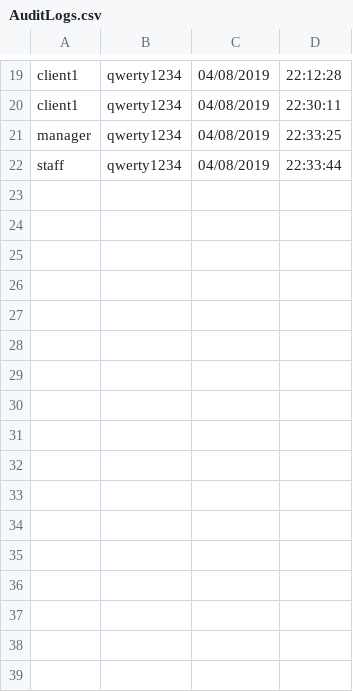
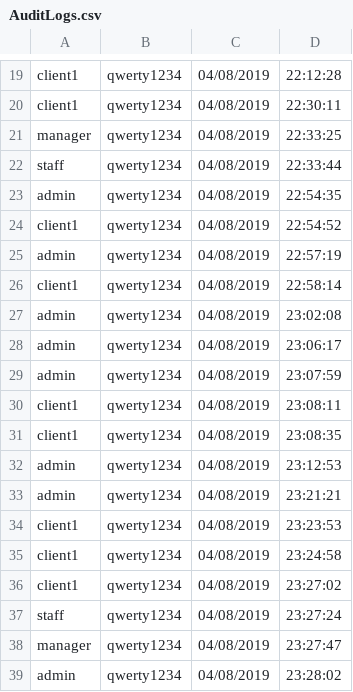
Before and after one commit to charlesnavarro/SECURDE_MP2, a CSV file: AuditLogs.csv, drawn as a sheet; only a part is shown, gaps mark what is left out; the diff names each change by its address in the sheet, - before the commit and + after, or states it on an @@ line.

Commit message:
fixed users table

```diff
--- a/AuditLogs.csv
+++ b/AuditLogs.csv
+row 23: admin | qwerty1234 | 04/08/2019 | 22:54:35
+row 24: client1 | qwerty1234 | 04/08/2019 | 22:54:52
+row 25: admin | qwerty1234 | 04/08/2019 | 22:57:19
+row 26: client1 | qwerty1234 | 04/08/2019 | 22:58:14
+row 27: admin | qwerty1234 | 04/08/2019 | 23:02:08
+row 28: admin | qwerty1234 | 04/08/2019 | 23:06:17
+row 29: admin | qwerty1234 | 04/08/2019 | 23:07:59
+row 30: client1 | qwerty1234 | 04/08/2019 | 23:08:11
+row 31: client1 | qwerty1234 | 04/08/2019 | 23:08:35
+row 32: admin | qwerty1234 | 04/08/2019 | 23:12:53
+row 33: admin | qwerty1234 | 04/08/2019 | 23:21:21
+row 34: client1 | qwerty1234 | 04/08/2019 | 23:23:53
+row 35: client1 | qwerty1234 | 04/08/2019 | 23:24:58
+row 36: client1 | qwerty1234 | 04/08/2019 | 23:27:02
+row 37: staff | qwerty1234 | 04/08/2019 | 23:27:24
+row 38: manager | qwerty1234 | 04/08/2019 | 23:27:47
+row 39: admin | qwerty1234 | 04/08/2019 | 23:28:02
```
Also changed, not shown: 8 other files.
